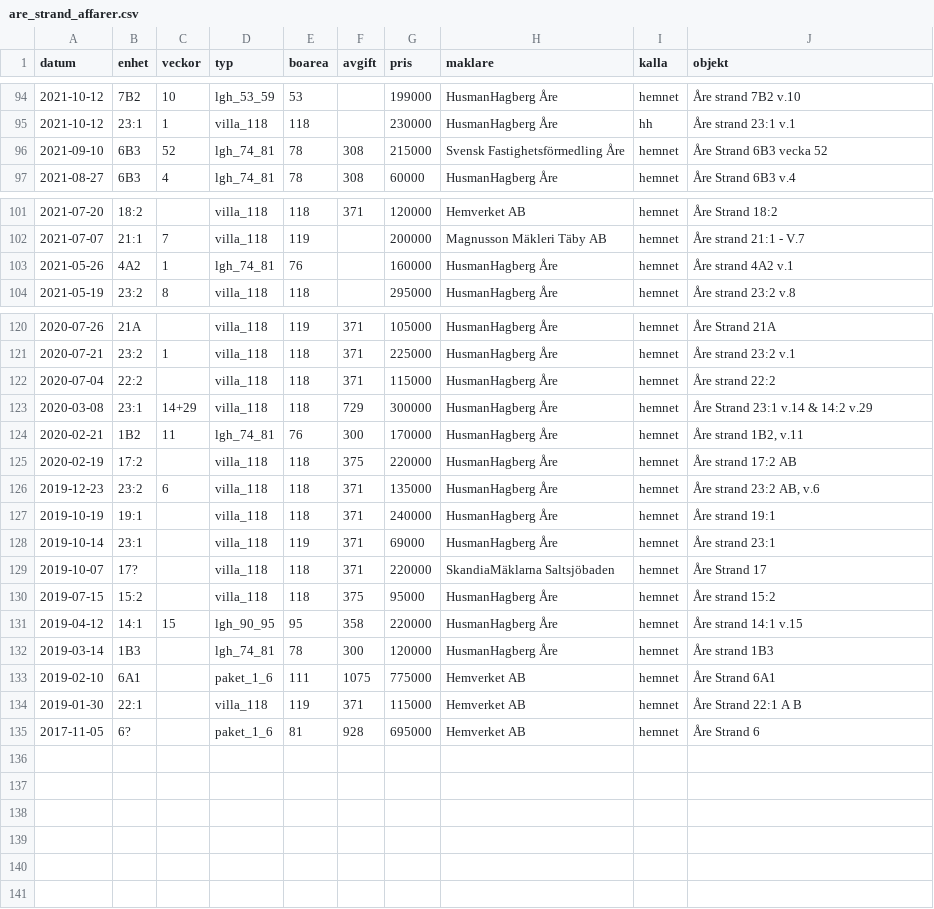
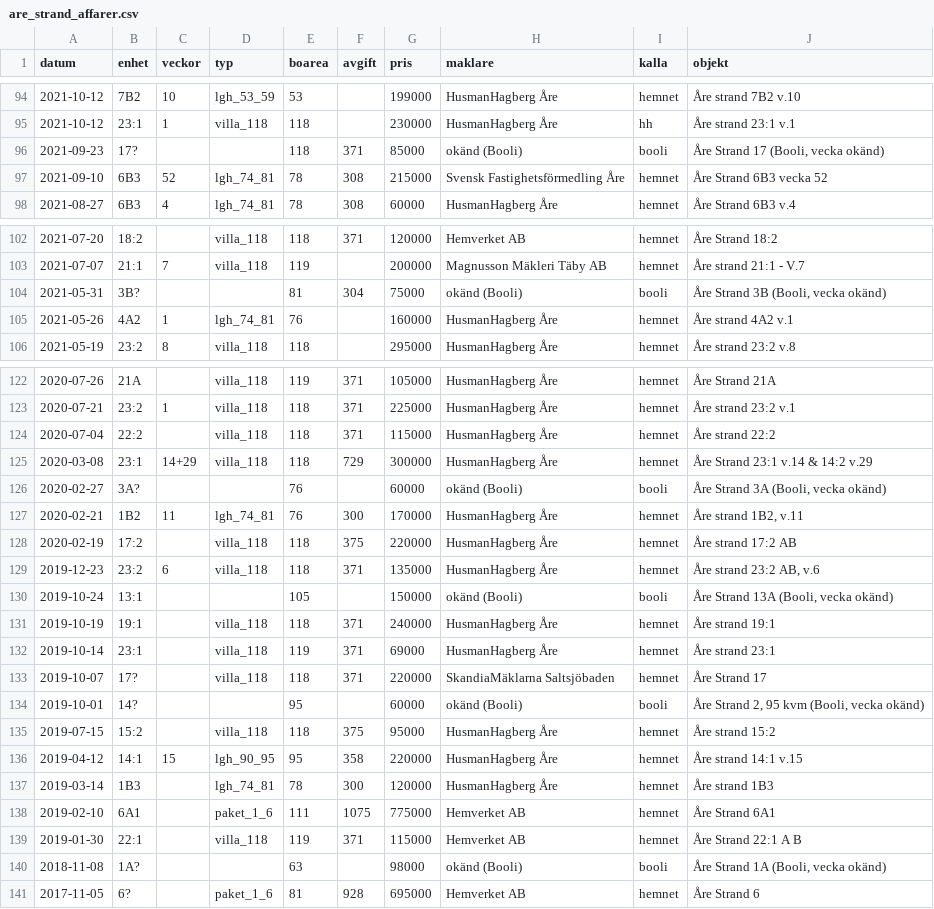
Before and after one commit to Jimblo72/GruvanTechDasboard, a CSV file: analys/are-strand/are_strand_affarer.csv, drawn as a sheet; only a part is shown, gaps mark what is left out; the diff names each change by its address in the sheet, - before the commit and + after, or states it on an @@ line.

```diff
--- a/analys/are-strand/are_strand_affarer.csv
+++ b/analys/are-strand/are_strand_affarer.csv
+row 96: 2021-09-23 | 17? |  |  | 118 | 371 | 85000 | okänd (Booli) | booli | Åre Strand 17 (Booli, vecka okänd)
+row 104: 2021-05-31 | 3B? |  |  | 81 | 304 | 75000 | okänd (Booli) | booli | Åre Strand 3B (Booli, vecka okänd)
+row 126: 2020-02-27 | 3A? |  |  | 76 |  | 60000 | okänd (Booli) | booli | Åre Strand 3A (Booli, vecka okänd)
+row 130: 2019-10-24 | 13:1 |  |  | 105 |  | 150000 | okänd (Booli) | booli | Åre Strand 13A (Booli, vecka okänd)
+row 134: 2019-10-01 | 14? |  |  | 95 |  | 60000 | okänd (Booli) | booli | Åre Strand 2, 95 kvm (Booli, vecka okänd)
+row 140: 2018-11-08 | 1A? |  |  | 63 |  | 98000 | okänd (Booli) | booli | Åre Strand 1A (Booli, vecka okänd)
```
Also changed, not shown: 1 other file.
